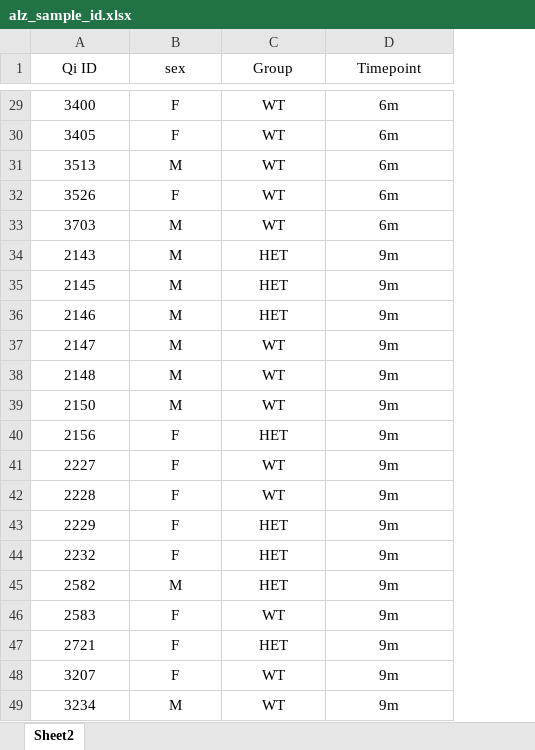
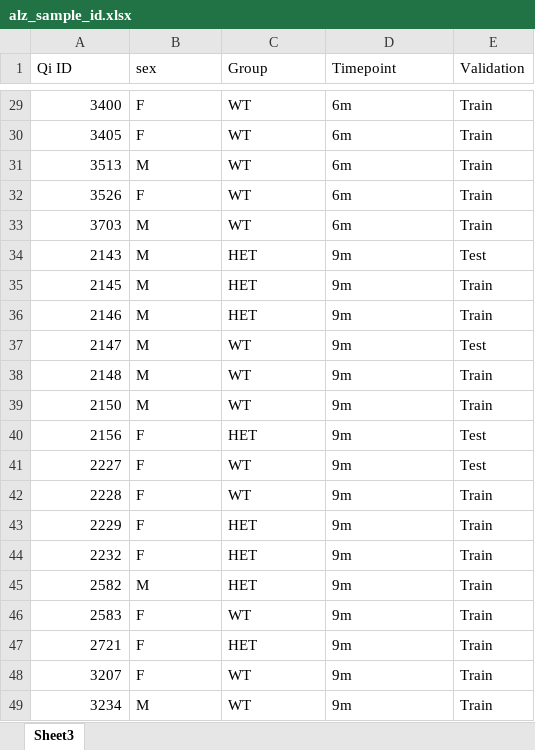
Before and after one commit to Kalamojo/temporary-trvae-clone, an Excel workbook: data/alzPro/alz_sample_id.xlsx, sheet Sheet3, drawn as a sheet; only a part is shown, gaps mark what is left out; values as stored, in another font and other column widths than the file's, no borders; the diff covers the shown part only; the diff names each change by its address in the sheet, - before the commit and + after, or states it on an @@ line.

```diff
--- a/data/alzPro/alz_sample_id.xlsx (sheet Sheet3)
+++ b/data/alzPro/alz_sample_id.xlsx (sheet Sheet3)
-sheet tab: Sheet2
+sheet tab: Sheet3
+column E (Validation), rows 29-49: Train | Train | Train | Train | Train | Test | Train | Train | Test | Train | Train | Test | Test | Train | Train | Train | Train | Train | Train | Train | Train
-A1:D1 alignment: center
+A1:D1 alignment: left
-A29:A49 alignment: center
+A29:A49 alignment: right
-B29:D49 alignment: center
+B29:D49 alignment: left
```
Also changed, not shown: cell formats elsewhere in this sheet, 48 other files.
